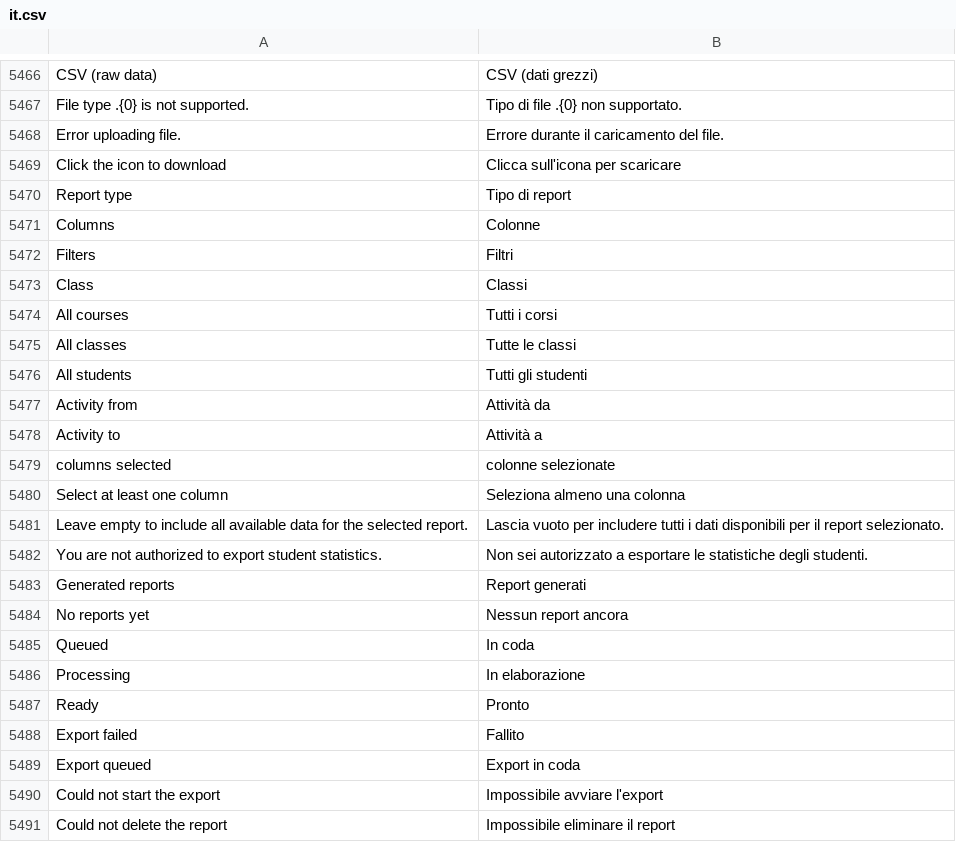
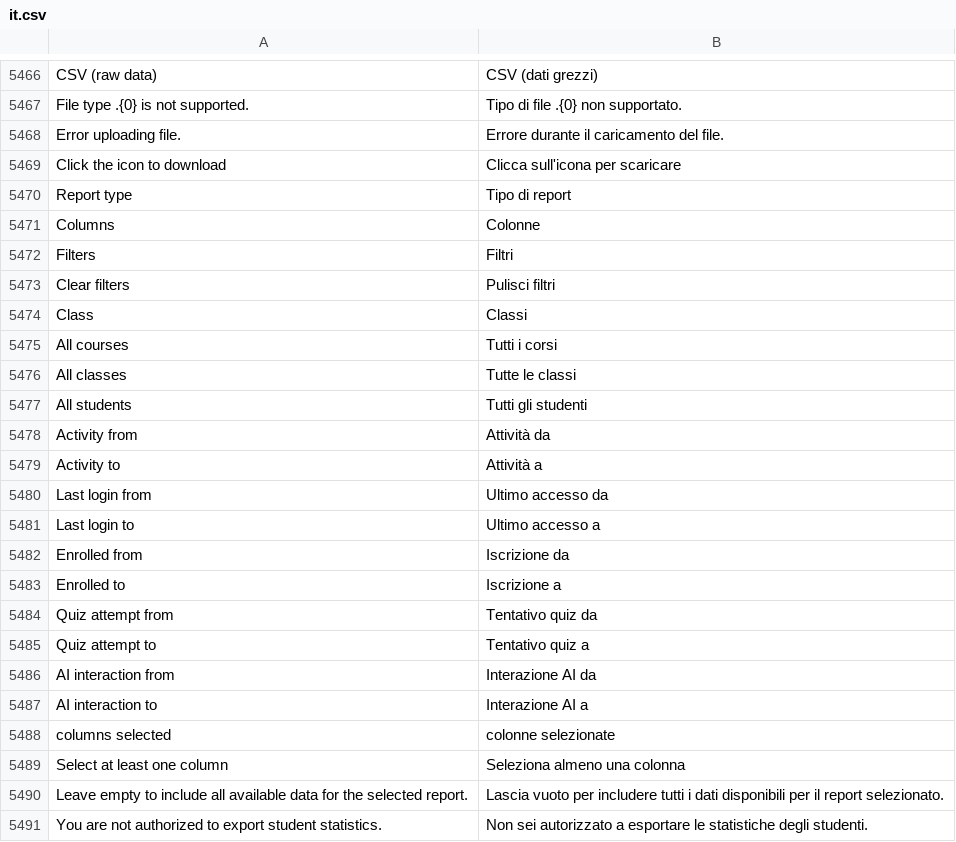
Before and after one commit to mrossi-os/lms, a CSV file: lms/translations/it.csv, drawn as a sheet; only a part is shown, gaps mark what is left out; the shorter side is filled out with more unchanged rows; the diff names each change by its address in the sheet, - before the commit and + after, or states it on an @@ line.

```diff
--- a/lms/translations/it.csv
+++ b/lms/translations/it.csv
+row 5473: Clear filters | Pulisci filtri
+row 5480: Last login from | Ultimo accesso da
+row 5481: Last login to | Ultimo accesso a
+row 5482: Enrolled from | Iscrizione da
+row 5483: Enrolled to | Iscrizione a
+row 5484: Quiz attempt from | Tentativo quiz da
+row 5485: Quiz attempt to | Tentativo quiz a
+row 5486: AI interaction from | Interazione AI da
+row 5487: AI interaction to | Interazione AI a
```
Also changed, not shown: 2 other files.
